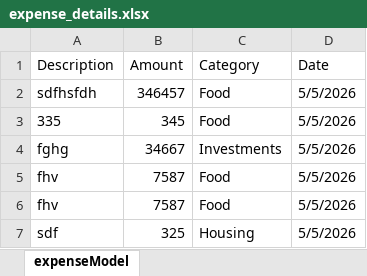
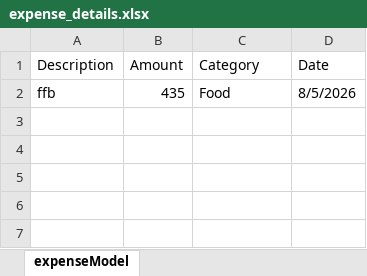
Before and after one commit to ujjvalap/Expense-Tracker-MERN, an Excel workbook: backend/expense_details.xlsx, sheet expenseModel, drawn as a sheet; values as stored, in another font and other column widths than the file's, no borders; removed rows and columns are numbered as before the commit, all else as after; the diff names each change by its address in the sheet, - before the commit and + after, or states it on an @@ line.

```diff
--- a/backend/expense_details.xlsx (sheet expenseModel)
+++ b/backend/expense_details.xlsx (sheet expenseModel)
-row 2: sdfhsfdh | 346457 | Food | 5/5/2026
-row 3: 335 | 345 | Food | 5/5/2026
-row 4: fghg | 34667 | Investments | 5/5/2026
-row 5: fhv | 7587 | Food | 5/5/2026
-row 6: fhv | 7587 | Food | 5/5/2026
-row 7: sdf | 325 | Housing | 5/5/2026
+row 2: ffb | 435 | Food | 8/5/2026
```
Also changed, not shown: backend/income_details.xlsx, 8 other files.
